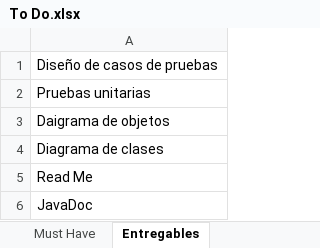
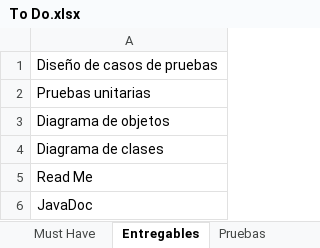
Before and after one commit to Javtor/proyecto-apo2, an Excel workbook: To Do.xlsx, sheet Entregables, drawn as a sheet; values as stored, in another font and other column widths than the file's, no borders; conditional formats not drawn; the diff names each change by its address in the sheet, - before the commit and + after, or states it on an @@ line.

```diff
--- a/To Do.xlsx (sheet Entregables)
+++ b/To Do.xlsx (sheet Entregables)
+sheet tab: Pruebas
-A3: Daigrama de objetos
+A3: Diagrama de objetos
```
Also changed, not shown: sheet Must Have, 3 other files.
